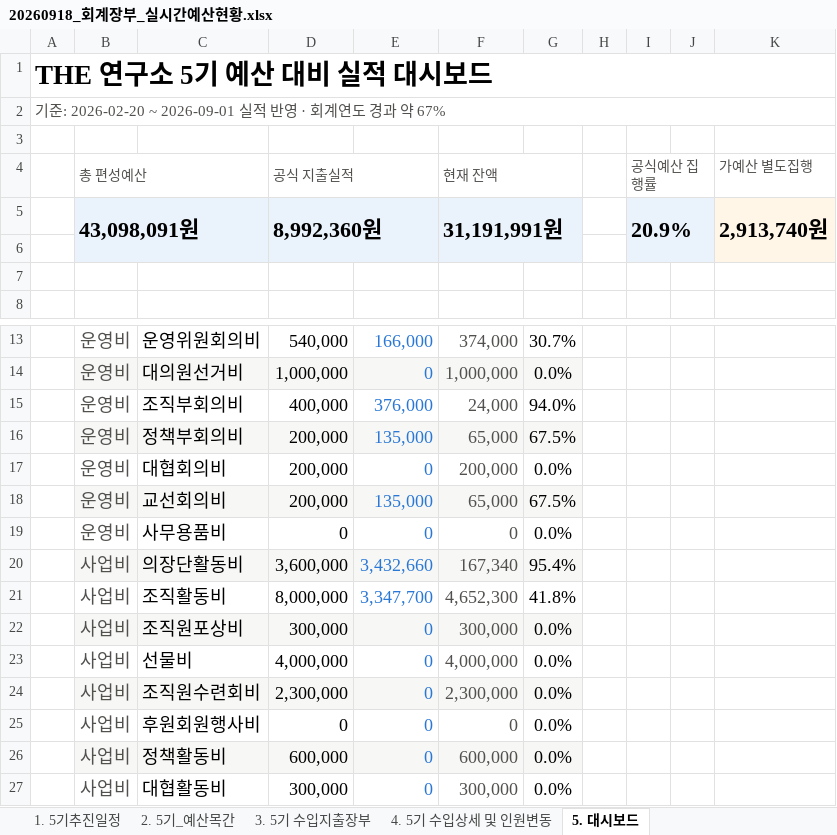
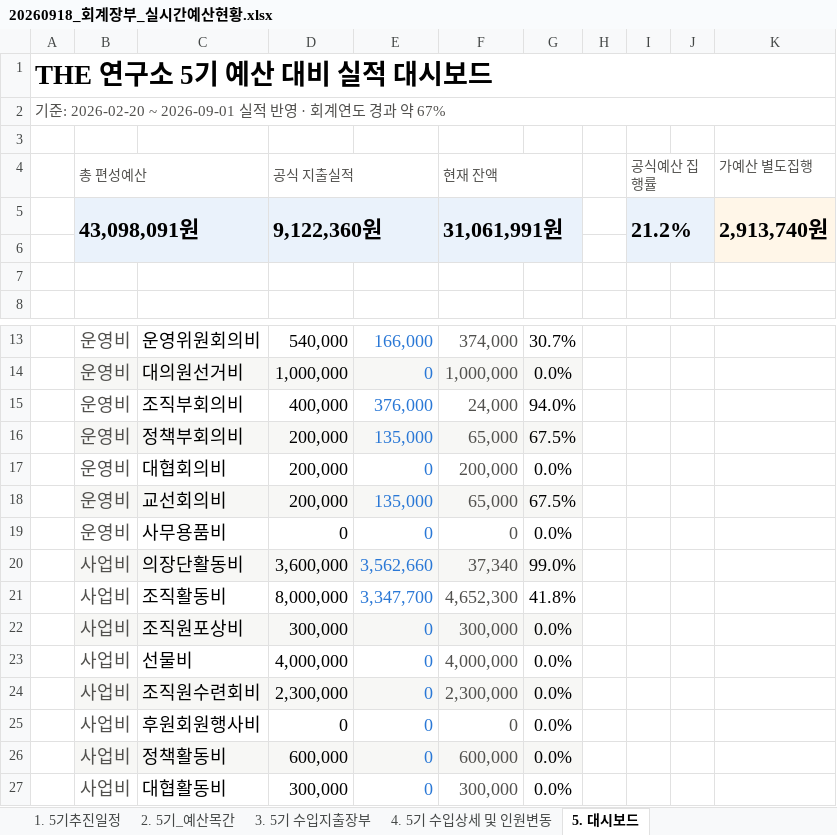
Before and after one commit to 5418018/the-lab-budget, an Excel workbook: 20260918_회계장부_실시간예산현황.xlsx, sheet 5. 대시보드, drawn as a sheet; only a part is shown, gaps mark what is left out; values as stored, in another font and other column widths than the file's, no borders; conditional formats not drawn; the diff names each change by its address in the sheet, - before the commit and + after, or states it on an @@ line.

```diff
--- a/20260918_회계장부_실시간예산현황.xlsx (sheet 5. 대시보드)
+++ b/20260918_회계장부_실시간예산현황.xlsx (sheet 5. 대시보드)
-D5 (공식 지출실적): 8,992,360원
+D5 (공식 지출실적): 9,122,360원
-F5 (현재 잔액): 31,191,991원
+F5 (현재 잔액): 31,061,991원
-I5 (공식예산 집행률): 20.9%
+I5 (공식예산 집행률): 21.2%
-E20: 3,432,660
+E20: 3,562,660
-F20 (현재 잔액): 167,340
+F20 (현재 잔액): 37,340
-G20: 95.4%
+G20: 99.0%
```
Also changed, not shown: sheet 3. 5기 수입지출장부, sheet 1. 5기추진일정, formulas that keep their value.
